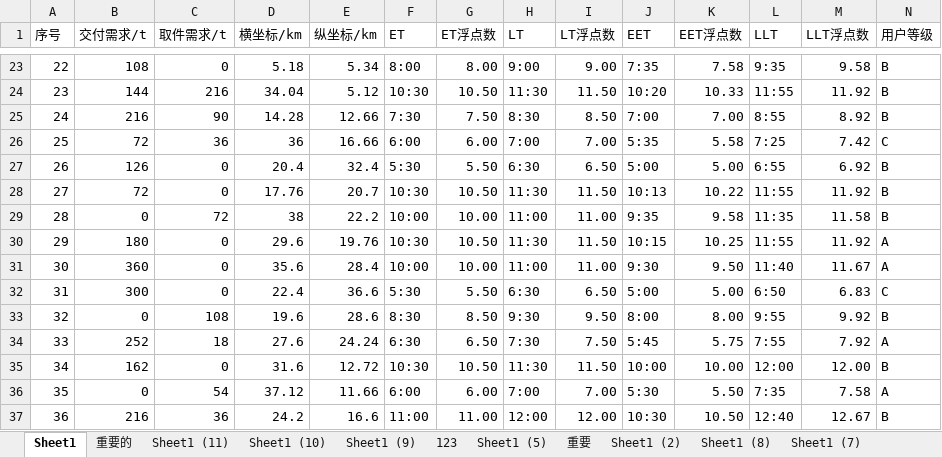
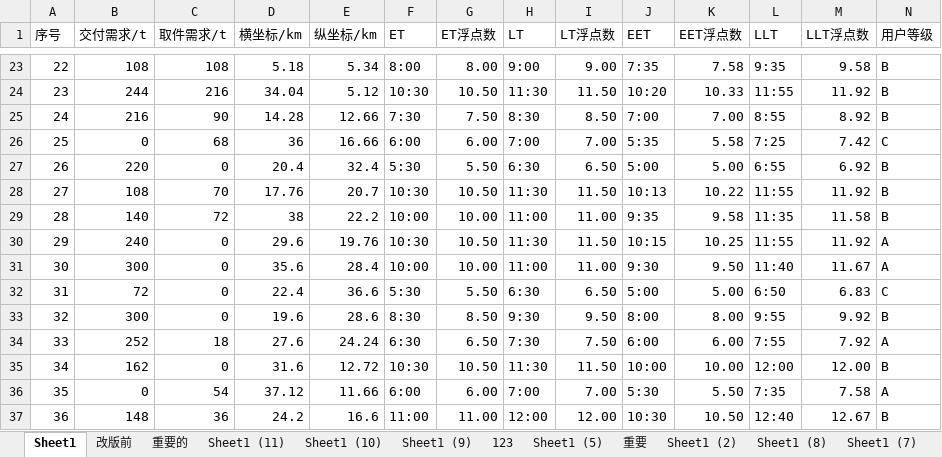
Before and after one commit to dynamicjssj/MDVRPTW, an Excel workbook: 数据.xlsx, sheet Sheet1, drawn as a sheet; only a part is shown, gaps mark what is left out; values as stored, in another font and other column widths than the file's, no cell formats; the diff covers the shown part only; the diff names each change by its address in the sheet, - before the commit and + after, or states it on an @@ line.

```diff
--- a/数据.xlsx (sheet Sheet1)
+++ b/数据.xlsx (sheet Sheet1)
+sheet tab: 改版前
-C23 (取件需求/t): 0
+C23 (取件需求/t): 108
-B24 (交付需求/t): 144
+B24 (交付需求/t): 244
-B26 (交付需求/t): 72
+B26 (交付需求/t): 0
-C26 (取件需求/t): 36
+C26 (取件需求/t): 68
-B27 (交付需求/t): 126
+B27 (交付需求/t): 220
-B28 (交付需求/t): 72
+B28 (交付需求/t): 108
-C28 (取件需求/t): 0
+C28 (取件需求/t): 70
-B29 (交付需求/t): 0
+B29 (交付需求/t): 140
-B30 (交付需求/t): 180
+B30 (交付需求/t): 240
-B31 (交付需求/t): 360
+B31 (交付需求/t): 300
-B32 (交付需求/t): 300
+B32 (交付需求/t): 72
-B33 (交付需求/t): 0
+B33 (交付需求/t): 300
-C33 (取件需求/t): 108
+C33 (取件需求/t): 0
-J34 (EET): 5:45
+J34 (EET): 6:00
-K34 (EET浮点数): 5.75
+K34 (EET浮点数): 6.00
-B37 (交付需求/t): 216
+B37 (交付需求/t): 148
```
Also changed, not shown: 32 edited cells elsewhere in this sheet, sheet Sheet1 (9), sheet 重要的, cell formats, 时变路网.xlsx, 11 other files.
